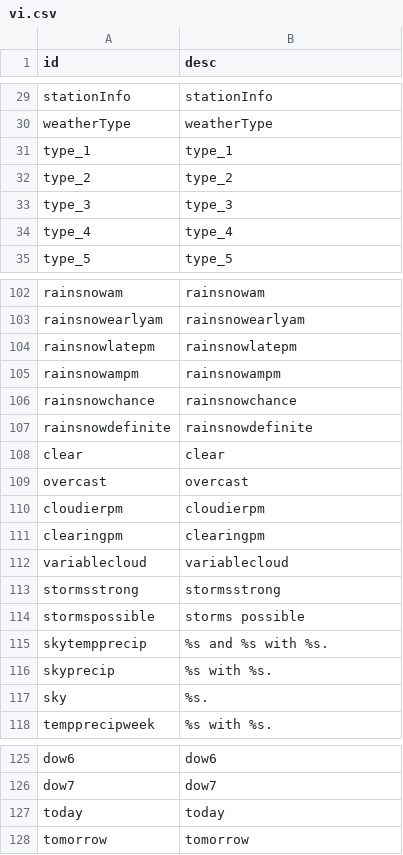
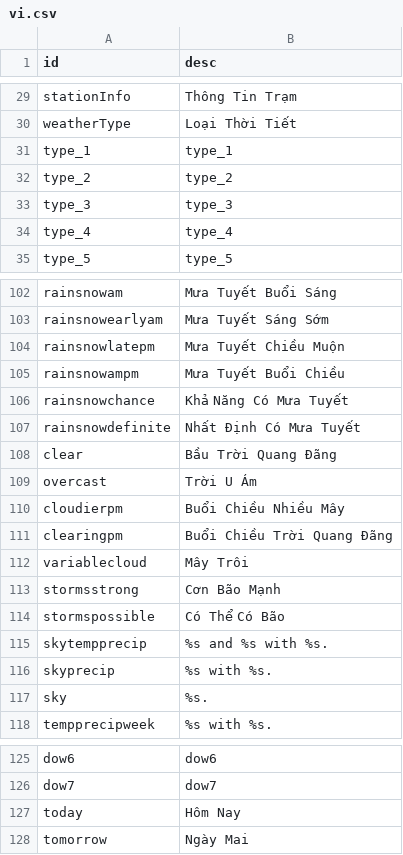
Before and after one commit to visualcrossing/Languages, a CSV file: src/vi.csv, drawn as a sheet; only a part is shown, gaps mark what is left out; the diff covers the shown part only; the diff names each change by its address in the sheet, - before the commit and + after, or states it on an @@ line.

```diff
--- a/src/vi.csv
+++ b/src/vi.csv
-B29 (desc): stationInfo
+B29 (desc): Thông Tin Trạm
-B30 (desc): weatherType
+B30 (desc): Loại Thời Tiết
-B102 (desc): rainsnowam
+B102 (desc): Mưa Tuyết Buổi Sáng
-B103 (desc): rainsnowearlyam
+B103 (desc): Mưa Tuyết Sáng Sớm
-B104 (desc): rainsnowlatepm
+B104 (desc): Mưa Tuyết Chiều Muộn
-B105 (desc): rainsnowampm
+B105 (desc): Mưa Tuyết Buổi Chiều
-B106 (desc): rainsnowchance
+B106 (desc): Khả Năng Có Mưa Tuyết
-B107 (desc): rainsnowdefinite
+B107 (desc): Nhất Định Có Mưa Tuyết
-B108 (desc): clear
+B108 (desc): Bầu Trời Quang Đãng
-B109 (desc): overcast
+B109 (desc): Trời U Ám
-B110 (desc): cloudierpm
+B110 (desc): Buổi Chiều Nhiều Mây
-B111 (desc): clearingpm
+B111 (desc): Buổi Chiều Trời Quang Đãng
-B112 (desc): variablecloud
+B112 (desc): Mây Trôi
-B113 (desc): stormsstrong
+B113 (desc): Cơn Bão Mạnh
-B114 (desc): storms possible
+B114 (desc): Có Thể Có Bão
-B127 (desc): today
+B127 (desc): Hôm Nay
-B128 (desc): tomorrow
+B128 (desc): Ngày Mai
```
Also changed, not shown: 50 edited cells elsewhere in this file.
